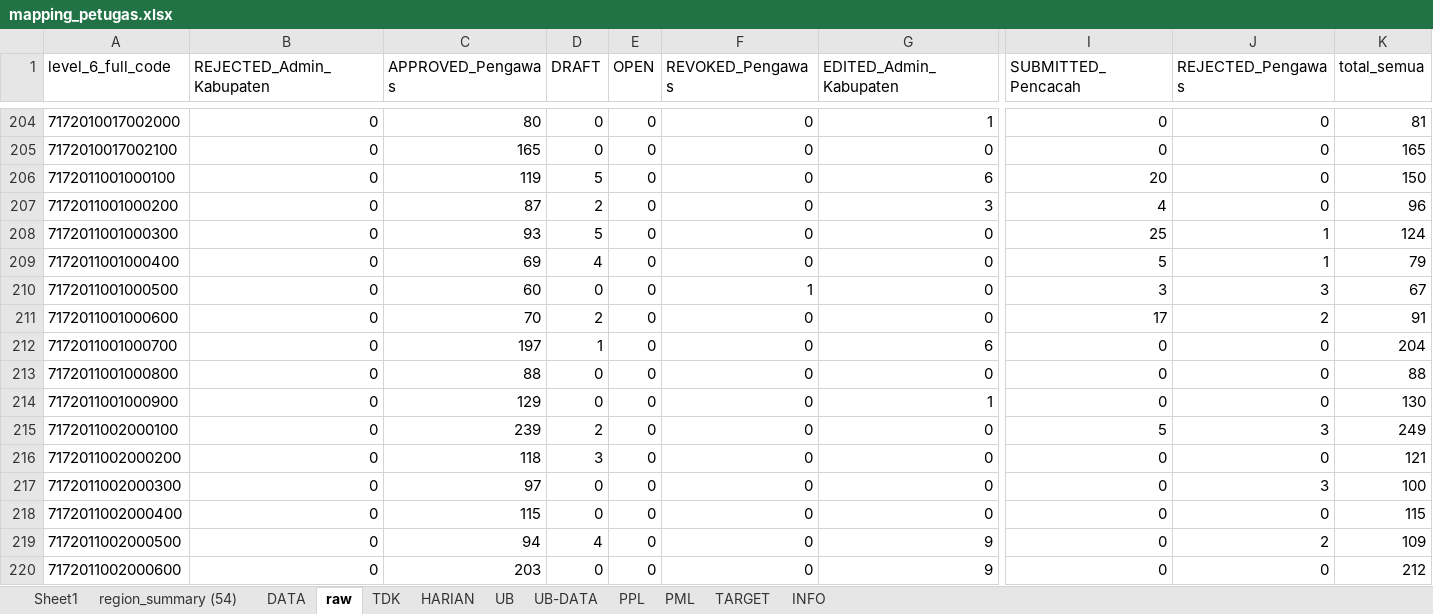
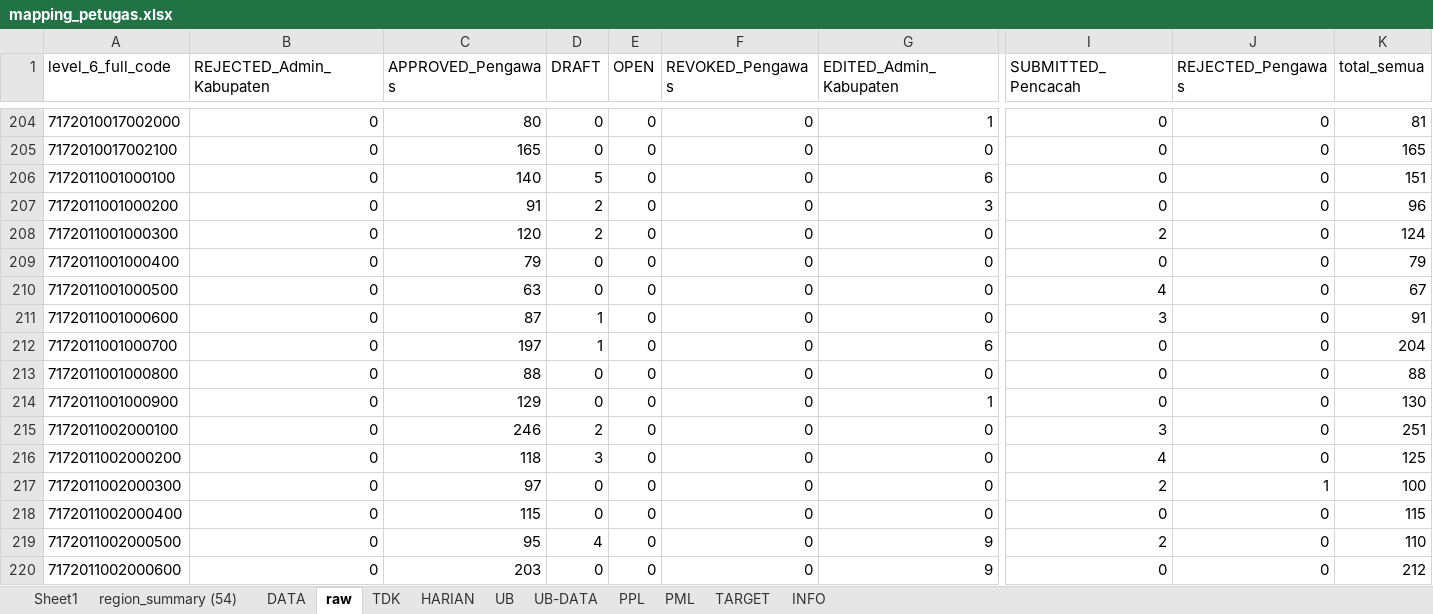
Before and after one commit to gaberielmanalu931/dashboard-petugas, an Excel workbook: mapping_petugas.xlsx, sheet raw, drawn as a sheet; only a part is shown, gaps mark what is left out; values as stored, in another font and other column widths than the file's, no borders; the diff covers the shown part only; the diff names each change by its address in the sheet, - before the commit and + after, or states it on an @@ line.

```diff
--- a/mapping_petugas.xlsx (sheet raw)
+++ b/mapping_petugas.xlsx (sheet raw)
-C206 (APPROVED_Pengawas): 119
+C206 (APPROVED_Pengawas): 140
-I206 (SUBMITTED_Pencacah): 20
+I206 (SUBMITTED_Pencacah): 0
-K206 (total_semua): 150
+K206 (total_semua): 151
-C207 (APPROVED_Pengawas): 87
+C207 (APPROVED_Pengawas): 91
-I207 (SUBMITTED_Pencacah): 4
+I207 (SUBMITTED_Pencacah): 0
-C208 (APPROVED_Pengawas): 93
+C208 (APPROVED_Pengawas): 120
-D208 (DRAFT): 5
+D208 (DRAFT): 2
-I208 (SUBMITTED_Pencacah): 25
+I208 (SUBMITTED_Pencacah): 2
-J208:J209 (REJECTED_Pengawas): 1
+J208:J209 (REJECTED_Pengawas): 0
-C209 (APPROVED_Pengawas): 69
+C209 (APPROVED_Pengawas): 79
-D209 (DRAFT): 4
+D209 (DRAFT): 0
-I209 (SUBMITTED_Pencacah): 5
+I209 (SUBMITTED_Pencacah): 0
-C210 (APPROVED_Pengawas): 60
+C210 (APPROVED_Pengawas): 63
-F210 (REVOKED_Pengawas): 1
+F210 (REVOKED_Pengawas): 0
-I210 (SUBMITTED_Pencacah): 3
+I210 (SUBMITTED_Pencacah): 4
-J210 (REJECTED_Pengawas): 3
+J210 (REJECTED_Pengawas): 0
-C211 (APPROVED_Pengawas): 70
+C211 (APPROVED_Pengawas): 87
-D211 (DRAFT): 2
+D211 (DRAFT): 1
-I211 (SUBMITTED_Pencacah): 17
+I211 (SUBMITTED_Pencacah): 3
-J211 (REJECTED_Pengawas): 2
+J211 (REJECTED_Pengawas): 0
-C215 (APPROVED_Pengawas): 239
+C215 (APPROVED_Pengawas): 246
-I215 (SUBMITTED_Pencacah): 5
+I215 (SUBMITTED_Pencacah): 3
-J215 (REJECTED_Pengawas): 3
+J215 (REJECTED_Pengawas): 0
-K215 (total_semua): 249
+K215 (total_semua): 251
-I216 (SUBMITTED_Pencacah): 0
+I216 (SUBMITTED_Pencacah): 4
-K216 (total_semua): 121
+K216 (total_semua): 125
-I217 (SUBMITTED_Pencacah): 0
+I217 (SUBMITTED_Pencacah): 2
-J217 (REJECTED_Pengawas): 3
+J217 (REJECTED_Pengawas): 1
-C219 (APPROVED_Pengawas): 94
+C219 (APPROVED_Pengawas): 95
-I219 (SUBMITTED_Pencacah): 0
+I219 (SUBMITTED_Pencacah): 2
-J219 (REJECTED_Pengawas): 2
+J219 (REJECTED_Pengawas): 0
-K219 (total_semua): 109
+K219 (total_semua): 110
```
Also changed, not shown: 1139 edited cells elsewhere in this sheet, sheet DATA, sheet PPL, sheet HARIAN, sheet PML, sheet INFO.
